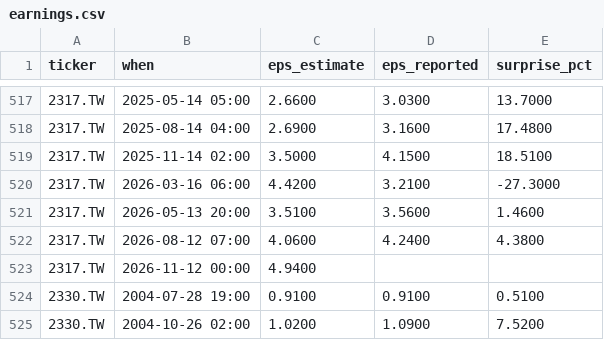
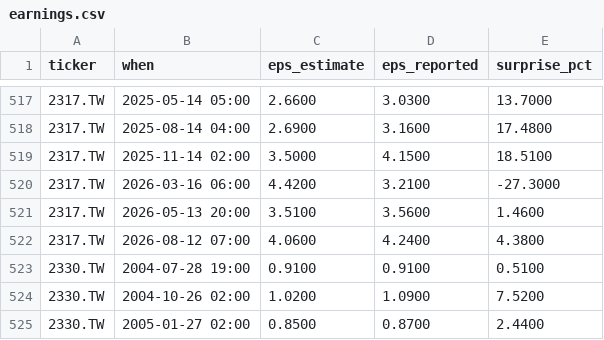
Before and after one commit to ebenezer61/ebenezer61.github.io, a CSV file: tools/stocks/cache/earnings.csv, drawn as a sheet; only a part is shown, gaps mark what is left out; the shorter side is filled out with more unchanged rows.

```diff
--- a/tools/stocks/cache/earnings.csv
+++ b/tools/stocks/cache/earnings.csv
@@ -522,3 +522,2 @@ ticker,when,eps_estimate,eps_reported,surprise_pct
 2317.TW,2026-08-12 07:00,4.0600,4.2400,4.3800
-2317.TW,2026-11-12 00:00,4.9400,,
 2330.TW,2004-07-28 19:00,0.9100,0.9100,0.5100
```
Also changed, not shown: 4 other files.
